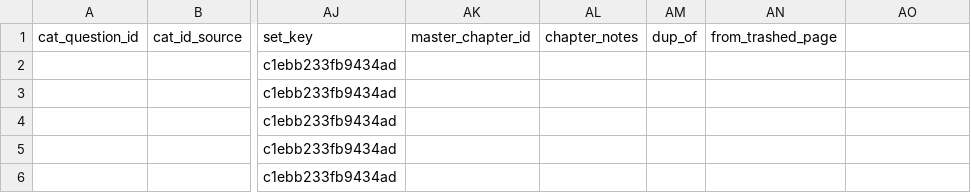
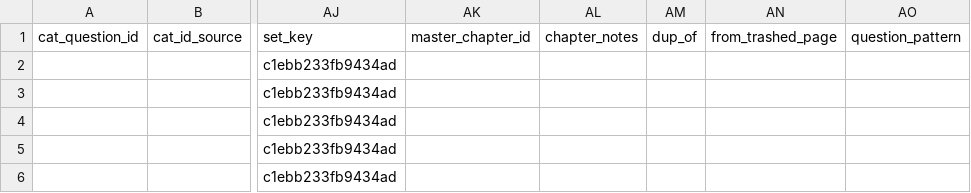
Before and after one commit to CetkingLearning/questions-universe, a CSV file: cat-universe/dilr/arrangement/_unsorted.csv, drawn as a sheet; only a part is shown, gaps mark what is left out; the diff names each change by its address in the sheet, - before the commit and + after, or states it on an @@ line.

```diff
--- a/cat-universe/dilr/arrangement/_unsorted.csv
+++ b/cat-universe/dilr/arrangement/_unsorted.csv
-AO1: (empty)
+AO1: question_pattern
```
Also changed, not shown: cat-universe/dilr/caselet/_unsorted.csv, cat-universe/dilr/graphs/_unsorted.csv, 22 other files.
